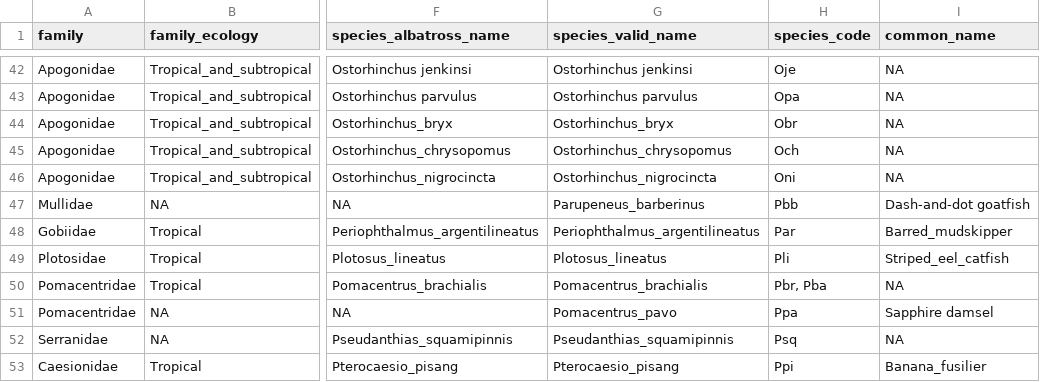
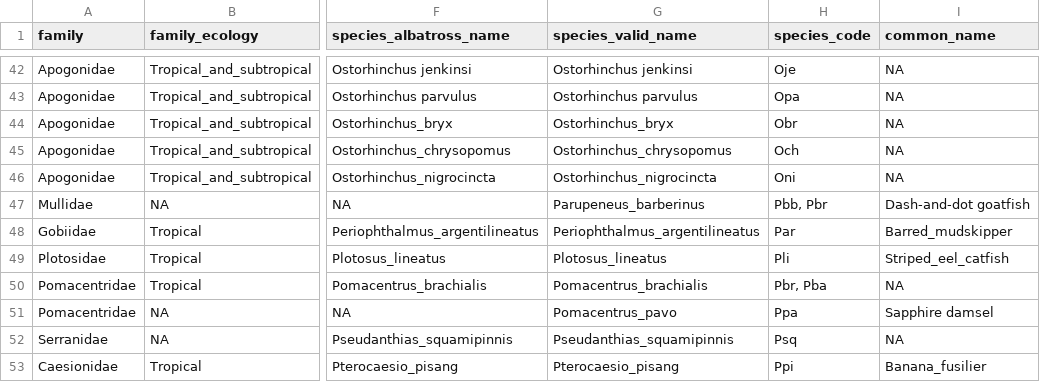
Before and after one commit to philippinespire/database_albatross_recollections, a TSV file: db_files/species_sheets/species_sheet_onedrive.tsv, drawn as a sheet; only a part is shown, gaps mark what is left out; the diff names each change by its address in the sheet, - before the commit and + after, or states it on an @@ line.

```diff
--- a/db_files/species_sheets/species_sheet_onedrive.tsv
+++ b/db_files/species_sheets/species_sheet_onedrive.tsv
-H47 (species_code): Pbb
+H47 (species_code): Pbb, Pbr
```
Also changed, not shown: db_files/sampling_sites_sheets/collections_summer2025_complete_site_sheet_2024-2025_20251124_192436.tsv, db_files/sequence_info_sheets/sequence_info_sheet_onedrive.tsv.
